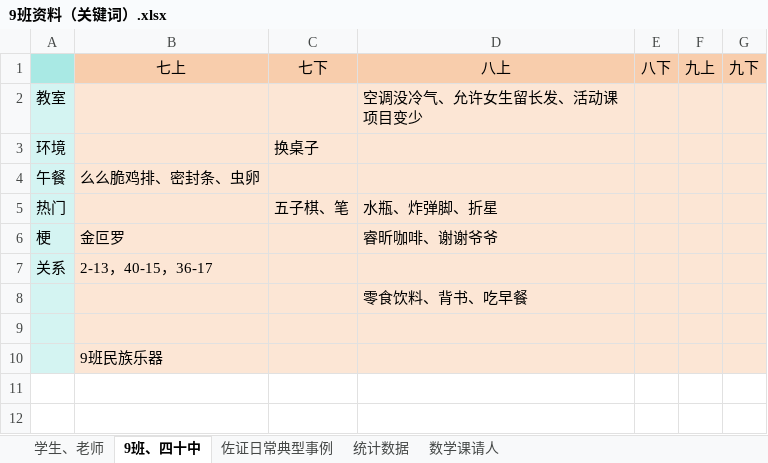
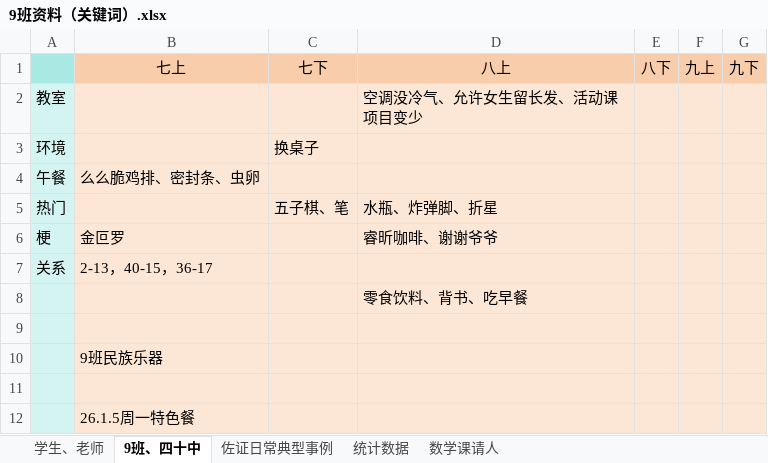
Before and after one commit to dsywy1698/dsywy1698.github.io, an Excel workbook: c/9班资料（关键词）.xlsx, sheet 9班、四十中, drawn as a sheet; values as stored, in another font and other column widths than the file's, no borders; the diff names each change by its address in the sheet, - before the commit and + after, or states it on an @@ line.

```diff
--- a/c/9班资料（关键词）.xlsx (sheet 9班、四十中)
+++ b/c/9班资料（关键词）.xlsx (sheet 9班、四十中)
+row 11: (empty)
+row 12:  | 26.1.5周一特色餐
```
Also changed, not shown: sheet 学生、老师, c/9班资料.xlsx, 2 other files.
